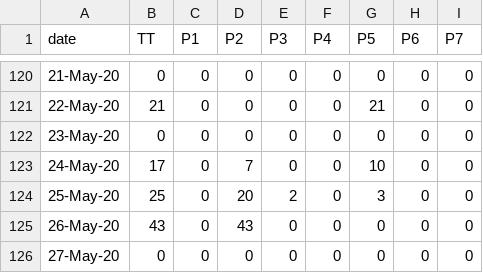
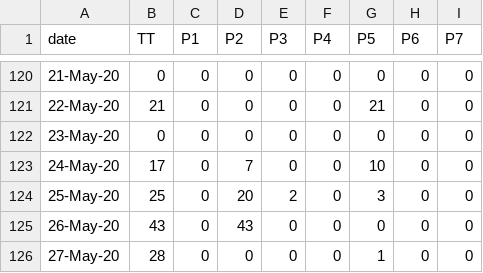
Before and after one commit to covid19Nepal/covid19-nepal-api, a CSV file: states_daily_csv/recovered.csv, drawn as a sheet; only a part is shown, gaps mark what is left out.

Commit message:
data updated on - Thu May 28 08:15:21 UTC 2020

```diff
--- a/states_daily_csv/recovered.csv
+++ b/states_daily_csv/recovered.csv
@@ -125,2 +125,2 @@ date,TT,P1,P2,P3,P4,P5,P6,P7,
 26-May-20,43,0,43,0,0,0,0,0,
-27-May-20,0,0,0,0,0,0,0,0,
+27-May-20,28,0,0,0,0,1,0,0,
```
Also changed, not shown: 6 other files.
